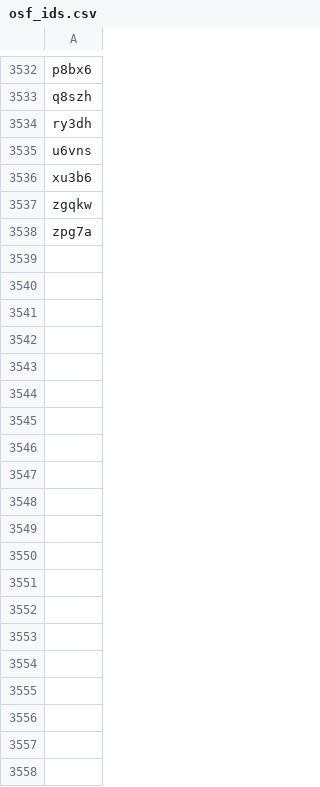
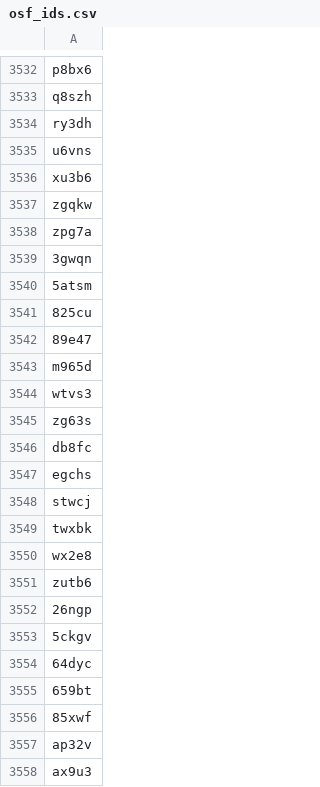
Before and after one commit to sumtxt/picnic_preprints, a CSV file: memory/osf_ids.csv, drawn as a sheet; only a part is shown, gaps mark what is left out; the diff covers the shown part only; the diff names each change by its address in the sheet, - before the commit and + after, or states it on an @@ line.

```diff
--- a/memory/osf_ids.csv
+++ b/memory/osf_ids.csv
+row 3539: 3gwqn
+row 3540: 5atsm
+row 3541: 825cu
+row 3542: 89e47
+row 3543: m965d
+row 3544: wtvs3
+row 3545: zg63s
+row 3546: db8fc
+row 3547: egchs
+row 3548: stwcj
+row 3549: twxbk
+row 3550: wx2e8
+row 3551: zutb6
+row 3552: 26ngp
+row 3553: 5ckgv
+row 3554: 64dyc
+row 3555: 659bt
+row 3556: 85xwf
+row 3557: ap32v
+row 3558: ax9u3
```
Also changed, not shown: 64 added rows elsewhere in this file, 1 other file.
